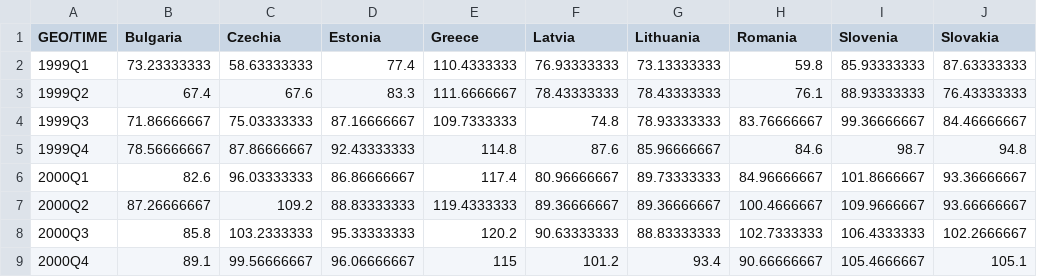
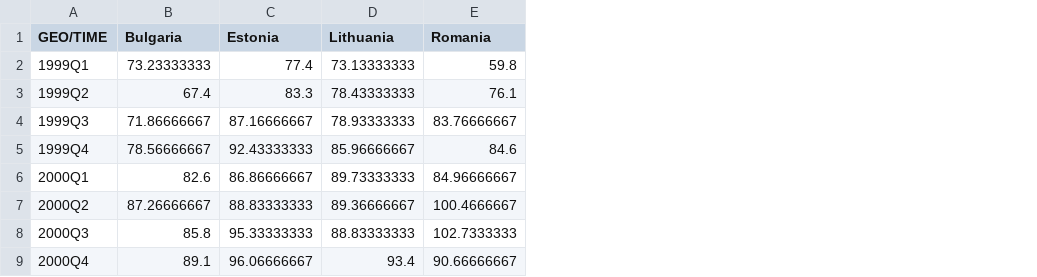
Before and after one commit to mihailyanchev/deepgar, a CSV file: data/preprocessed_data/sentiment.csv, drawn as a sheet; only a part is shown; the diff names each change by its address in the sheet, - before the commit and + after, or states it on an @@ line.

```diff
--- a/data/preprocessed_data/sentiment.csv
+++ b/data/preprocessed_data/sentiment.csv
-column C (Czechia), rows 2-9: 58.63333333 | 67.6 | 75.03333333 | 87.86666667 | 96.03333333 | 109.2 | 103.2333333 | 99.56666667
-column E (Greece), rows 2-9: 110.4333333 | 111.6666667 | 109.7333333 | 114.8 | 117.4 | 119.4333333 | 120.2 | 115
-column F (Latvia), rows 2-9: 76.93333333 | 78.43333333 | 74.8 | 87.6 | 80.96666667 | 89.36666667 | 90.63333333 | 101.2
-column I (Slovenia), rows 2-9: 85.93333333 | 88.93333333 | 99.36666667 | 98.7 | 101.8666667 | 109.9666667 | 106.4333333 | 105.4666667
-column J (Slovakia), rows 2-9: 87.63333333 | 76.43333333 | 84.46666667 | 94.8 | 93.36666667 | 93.66666667 | 102.2666667 | 105.1
```
Also changed, not shown: data/preprocessed_data/gdp.csv, 15 other files.
